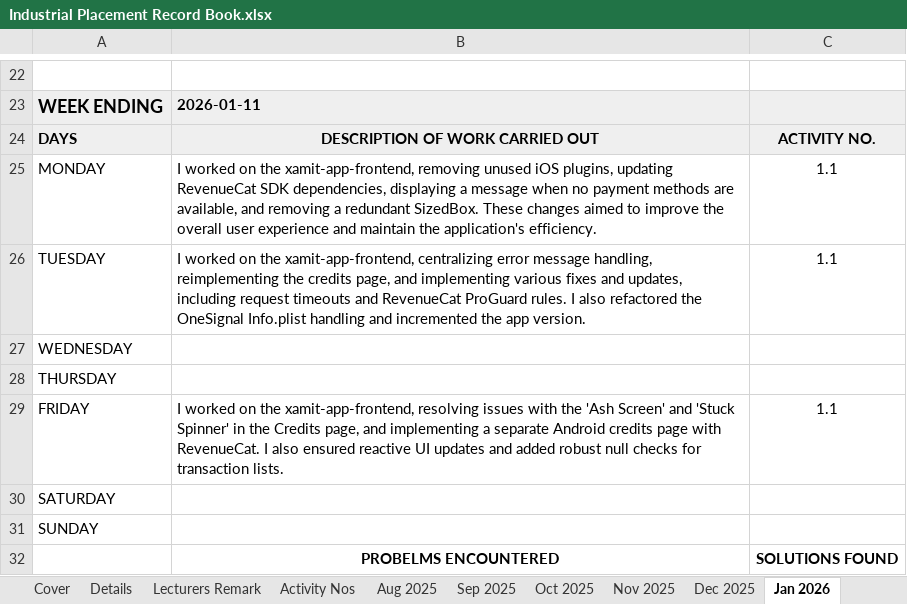
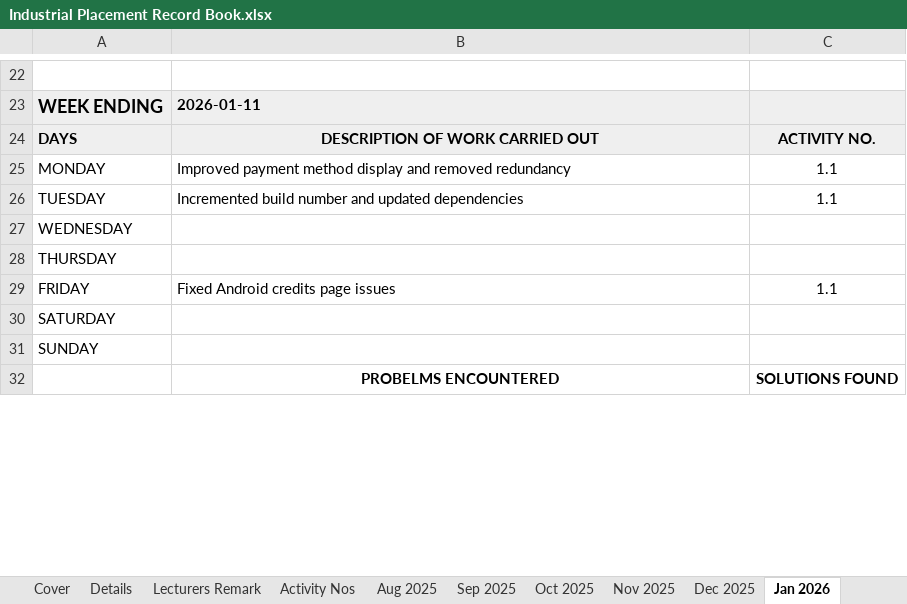
Before and after one commit to sithikaru/IIT_Industrial_logBook_Automator, an Excel workbook: Industrial Placement Record Book.xlsx, sheet Jan 2026, drawn as a sheet; only a part is shown, gaps mark what is left out; values as stored, in another font and other column widths than the file's, no borders; the diff covers the shown part only; the diff names each change by its address in the sheet, - before the commit and + after, or states it on an @@ line.

```diff
--- a/Industrial Placement Record Book.xlsx (sheet Jan 2026)
+++ b/Industrial Placement Record Book.xlsx (sheet Jan 2026)
-B25: I worked on the xamit-app-frontend, removing unused iOS plugins, updating RevenueCat SDK dependencies, displaying a message when no payment methods are available, and removing a redundant SizedBox. These changes aimed to improve the overall user experience and maintain the application's efficiency.
+B25: Improved payment method display and removed redundancy
-B26: I worked on the xamit-app-frontend, centralizing error message handling, reimplementing the credits page, and implementing various fixes and updates, including request timeouts and RevenueCat ProGuard rules. I also refactored the OneSignal Info.plist handling and incremented the app version.
+B26: Incremented build number and updated dependencies
-B29: I worked on the xamit-app-frontend, resolving issues with the 'Ash Screen' and 'Stuck Spinner' in the Credits page, and implementing a separate Android credits page with RevenueCat. I also ensured reactive UI updates and added robust null checks for transaction lists.
+B29: Fixed Android credits page issues
```
Also changed, not shown: 1 added row, 1 removed row and 9 edited cells elsewhere in this sheet, sheet Sep 2025, sheet Aug 2025, sheet Oct 2025, sheet Nov 2025, sheet Dec 2025, 2 other files.
